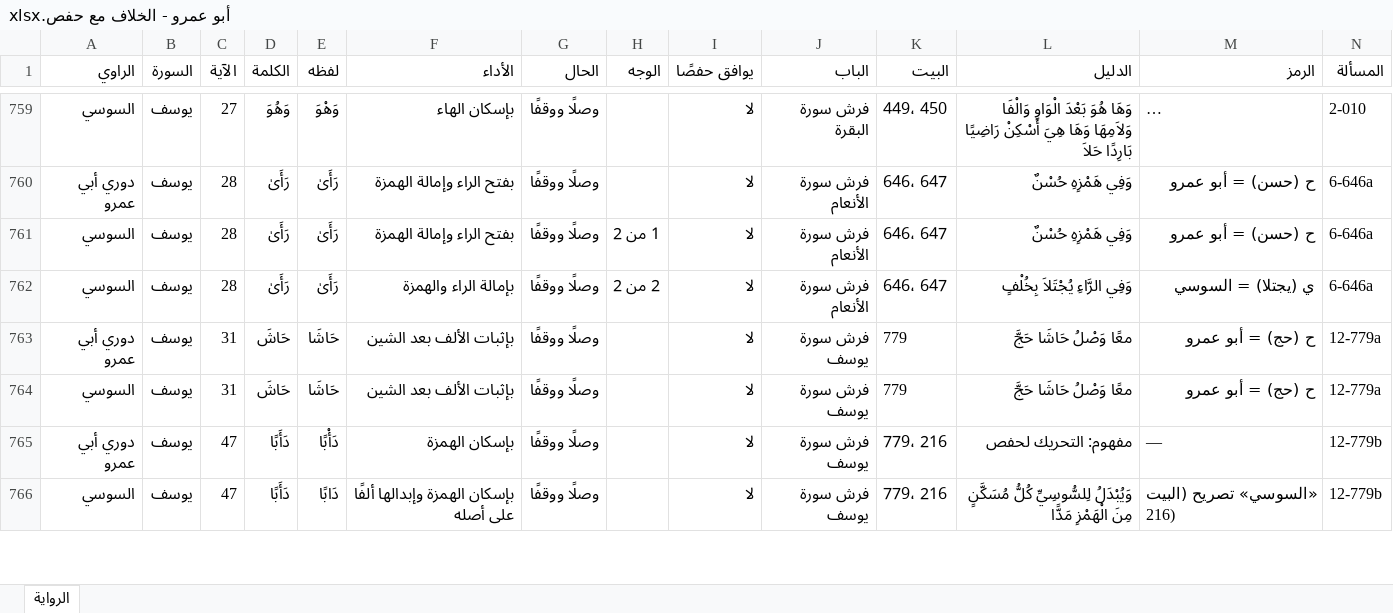
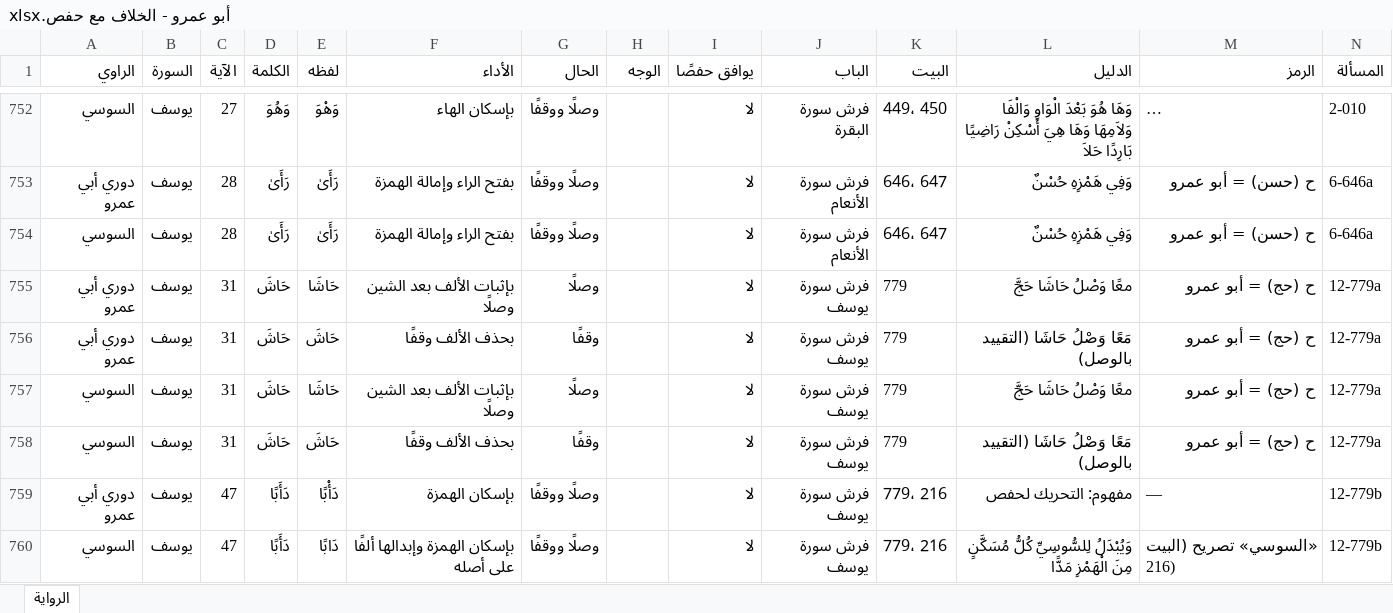
Before and after one commit to hanizeidan-svg/qiraat, an Excel workbook: data/out/riwayat/أبو عمرو - الخلاف مع حفص.xlsx, sheet الرواية, drawn as a sheet; only a part is shown, gaps mark what is left out; long unchanged cells end in …; values as stored, in another font and other column widths than the file's, no borders; removed rows and columns are numbered as before the commit, all else as after; the diff covers the shown part only; the diff names each change by its address in the sheet, - before the commit and + after, or states it on an @@ line.

```diff
--- a/data/out/riwayat/أبو عمرو - الخلاف مع حفص.xlsx (sheet الرواية)
+++ b/data/out/riwayat/أبو عمرو - الخلاف مع حفص.xlsx (sheet الرواية)
-H754 (الوجه): 1 من 2
+H754 (الوجه): (empty)
-row 762: السوسي | يوسف | 28 | رَأَىٰ | رَأَىٰ | بإمالة الراء والهمزة | وصلًا ووقفًا | 2 من 2 | لا | فرش سورة الأنعام | 646، 647 | وَفِي الرَّاءِ يُجْتَلاَ بِخُلْفٍ | ي (يجتلا) = السوسي | 6-646a
-F755 (الأداء): بإثبات الألف بعد الشين
+F755 (الأداء): بإثبات الألف بعد الشين وصلًا
-G755 (الحال): وصلًا ووقفًا
+G755 (الحال): وصلًا
+row 756: دوري أبي عمرو | يوسف | 31 | حَاشَ | حَاشَ | بحذف الألف وقفًا | وقفًا |  | لا | فرش سورة يوسف | 779 | مَعًا وَصْلُ حَاشَا (التقييد بالوصل) | ح (حج) = أبو عمرو | 12-779a
-F757 (الأداء): بإثبات الألف بعد الشين
+F757 (الأداء): بإثبات الألف بعد الشين وصلًا
-G757 (الحال): وصلًا ووقفًا
+G757 (الحال): وصلًا
+row 758: السوسي | يوسف | 31 | حَاشَ | حَاشَ | بحذف الألف وقفًا | وقفًا |  | لا | فرش سورة يوسف | 779 | مَعًا وَصْلُ حَاشَا (التقييد بالوصل) | ح (حج) = أبو عمرو | 12-779a
```
Also changed, not shown: 10 added rows, 30 removed rows and 63 edited cells elsewhere in this sheet, data/out/riwayat/ابن كثير.xlsx, 42 other files.
